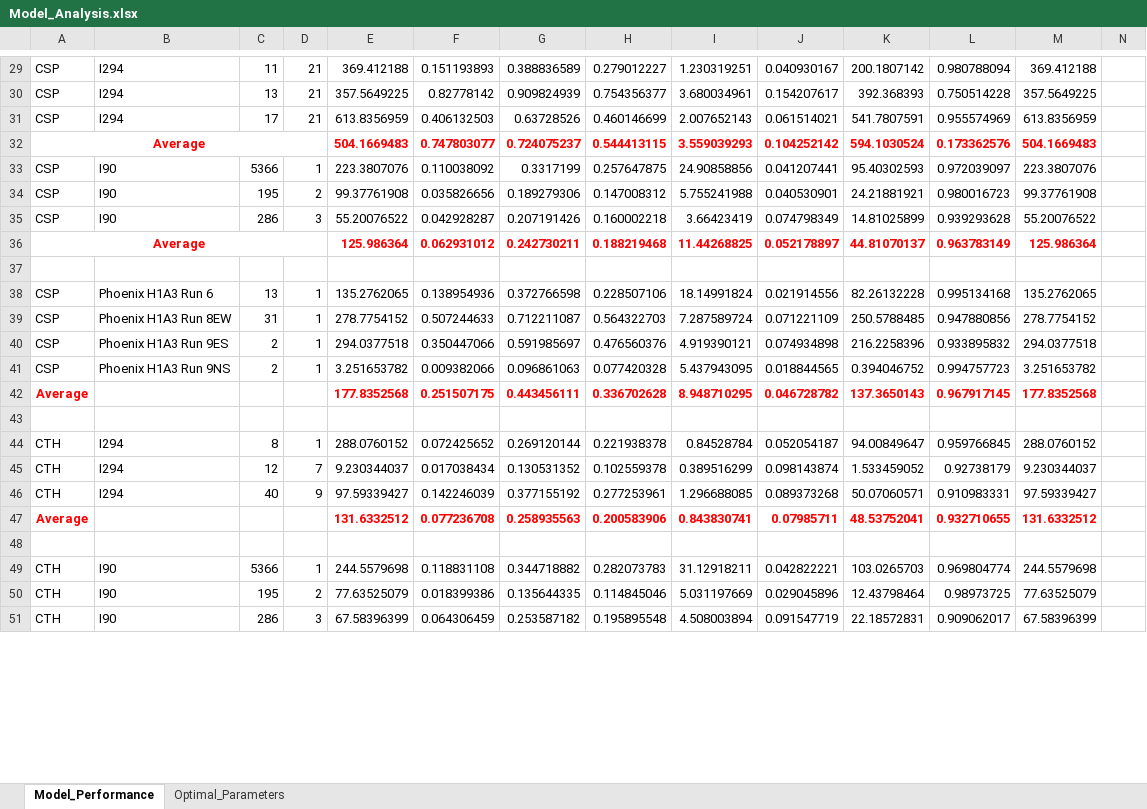
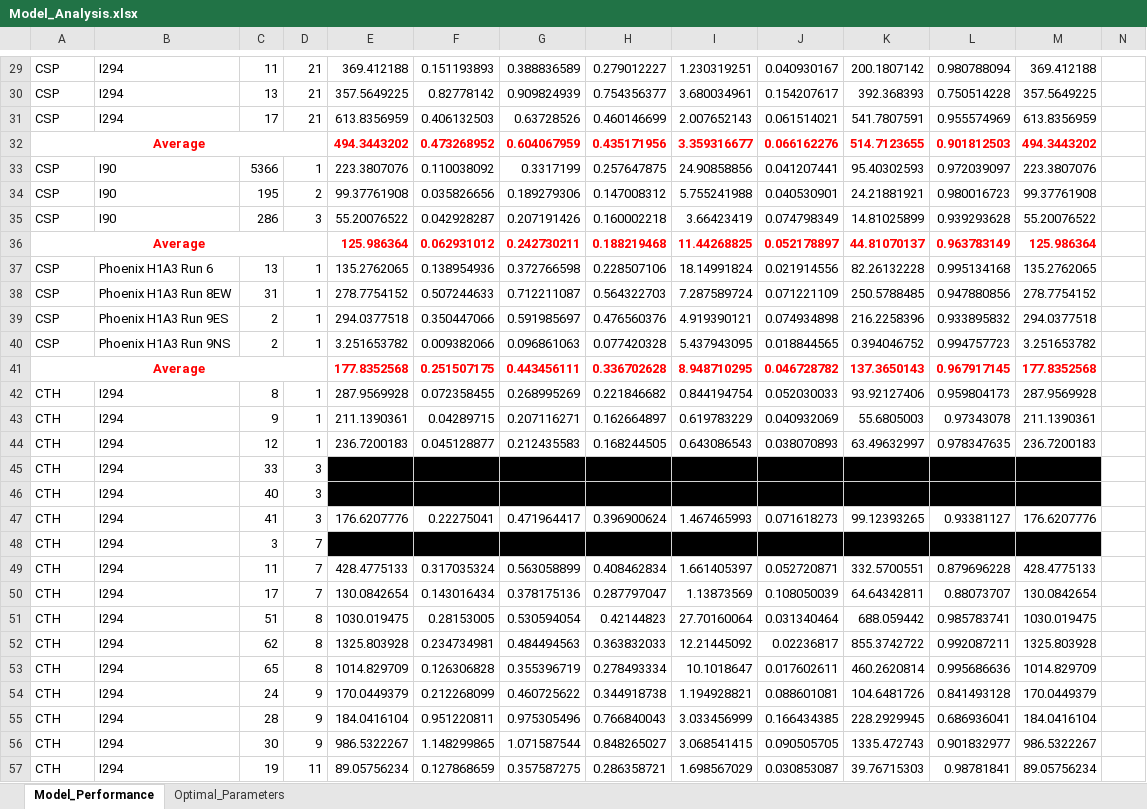
Before and after one commit to lotlouischoitslab/Comparison-of-Autonomous-Vehicles-Control-Models, an Excel workbook: Results/Model_Analysis.xlsx, sheet Model_Performance, drawn as a sheet; only a part is shown, gaps mark what is left out; the shorter side is filled out with more unchanged rows; values as stored, in another font and other column widths than the file's, no borders; removed rows and columns are numbered as before the commit, all else as after; rows hold the shown columns only; the diff covers the shown part only; the diff names each change by its address in the sheet, - before the commit and + after, or states it on an @@ line.

Commit message:
add

```diff
--- a/Results/Model_Analysis.xlsx (sheet Model_Performance)
+++ b/Results/Model_Analysis.xlsx (sheet Model_Performance)
-row 32: Average |  |  |  | 504.1669483 | 0.747803077 | 0.724075237 | 0.544413115 | 3.559039293 | 0.104252142 | 594.1030524 | 0.173362576 | 504.1669483
+row 32: Average |  |  |  | 494.3443202 | 0.473268952 | 0.604067959 | 0.435171956 | 3.359316677 | 0.066162276 | 514.7123655 | 0.901812503 | 494.3443202
-row 37: (empty)
+A41:D41 merged
-row 42: (empty)
+row 42: CTH | I294 | 8 | 1 | 287.9569928 | 0.072358455 | 0.268995269 | 0.221846682 | 0.844194754 | 0.052030033 | 93.92127406 | 0.959804173 | 287.9569928
-row 44: CTH | I294 | 8 | 1 | 288.0760152 | 0.072425652 | 0.269120144 | 0.221938378 | 0.84528784 | 0.052054187 | 94.00849647 | 0.959766845 | 288.0760152
-row 45: CTH | I294 | 12 | 7 | 9.230344037 | 0.017038434 | 0.130531352 | 0.102559378 | 0.389516299 | 0.098143874 | 1.533459052 | 0.92738179 | 9.230344037
-row 46: CTH | I294 | 40 | 9 | 97.59339427 | 0.142246039 | 0.377155192 | 0.277253961 | 1.296688085 | 0.089373268 | 50.07060571 | 0.910983331 | 97.59339427
-row 47: Average |  |  |  | 131.6332512 | 0.077236708 | 0.258935563 | 0.200583906 | 0.843830741 | 0.07985711 | 48.53752041 | 0.932710655 | 131.6332512
+row 43: CTH | I294 | 9 | 1 | 211.1390361 | 0.04289715 | 0.207116271 | 0.162664897 | 0.619783229 | 0.040932069 | 55.6805003 | 0.97343078 | 211.1390361
+row 44: CTH | I294 | 12 | 1 | 236.7200183 | 0.045128877 | 0.212435583 | 0.168244505 | 0.643086543 | 0.038070893 | 63.49632997 | 0.978347635 | 236.7200183
+row 45: CTH | I294 | 33 | 3
+row 46: CTH | I294 | 40 | 3
+row 47: CTH | I294 | 41 | 3 | 176.6207776 | 0.22275041 | 0.471964417 | 0.396900624 | 1.467465993 | 0.071618273 | 99.12393265 | 0.93381127 | 176.6207776
+row 48: CTH | I294 | 3 | 7
+row 49: CTH | I294 | 11 | 7 | 428.4775133 | 0.317035324 | 0.563058899 | 0.408462834 | 1.661405397 | 0.052720871 | 332.5700551 | 0.879696228 | 428.4775133
+row 50: CTH | I294 | 17 | 7 | 130.0842654 | 0.143016434 | 0.378175136 | 0.287797047 | 1.13873569 | 0.108050039 | 64.64342811 | 0.88073707 | 130.0842654
+row 51: CTH | I294 | 51 | 8 | 1030.019475 | 0.28153005 | 0.530594054 | 0.42144823 | 27.70160064 | 0.031340464 | 688.059442 | 0.985783741 | 1030.019475
+row 52: CTH | I294 | 62 | 8 | 1325.803928 | 0.234734981 | 0.484494563 | 0.363832033 | 12.21445092 | 0.02236817 | 855.3742722 | 0.992087211 | 1325.803928
+row 53: CTH | I294 | 65 | 8 | 1014.829709 | 0.126306828 | 0.355396719 | 0.278493334 | 10.1018647 | 0.017602611 | 460.2620814 | 0.995686636 | 1014.829709
+row 54: CTH | I294 | 24 | 9 | 170.0449379 | 0.212268099 | 0.460725622 | 0.344918738 | 1.194928821 | 0.088601081 | 104.6481726 | 0.841493128 | 170.0449379
+row 55: CTH | I294 | 28 | 9 | 184.0416104 | 0.951220811 | 0.975305496 | 0.766840043 | 3.033456999 | 0.166434385 | 228.2929945 | 0.686936041 | 184.0416104
+row 56: CTH | I294 | 30 | 9 | 986.5322267 | 1.148299865 | 1.071587544 | 0.848265027 | 3.068541415 | 0.090505705 | 1335.472743 | 0.901832977 | 986.5322267
+row 57: CTH | I294 | 19 | 11 | 89.05756234 | 0.127868659 | 0.357587275 | 0.286358721 | 1.698567029 | 0.030853087 | 39.76715303 | 0.98781841 | 89.05756234
```
Also changed, not shown: 77 added rows, 9 removed rows, 176 edited cells, cell formats and merged cells elsewhere in this sheet, formulas that keep their value.
